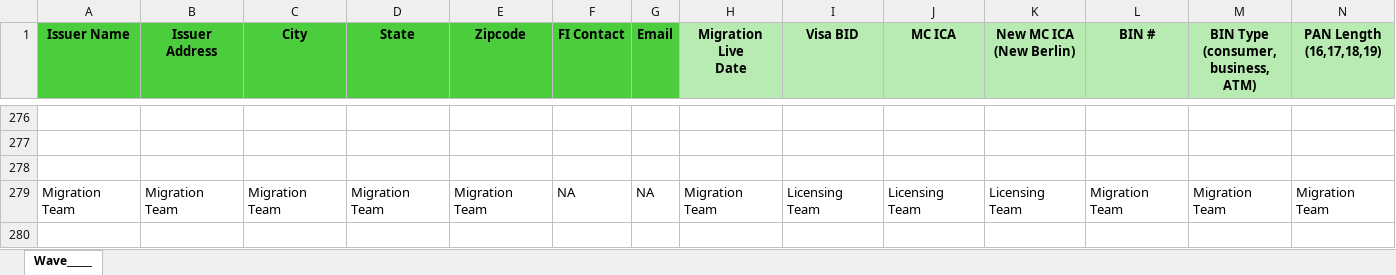
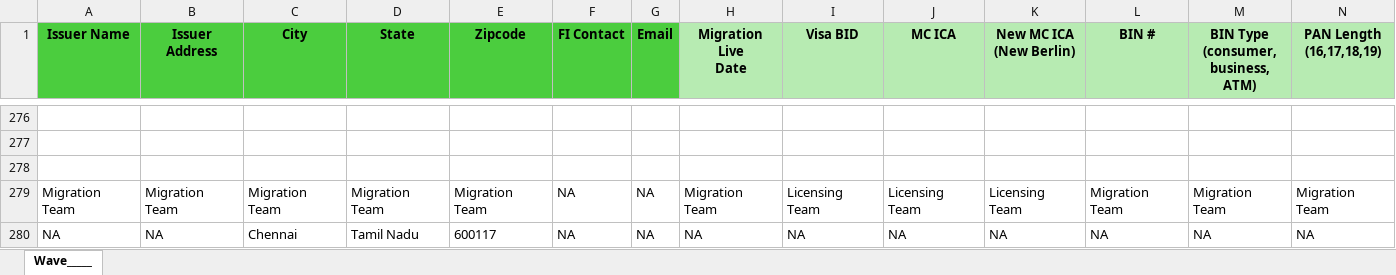
Before and after one commit to Theoder13/aava, an Excel workbook: python/Wave1.xlsx, sheet Wave_____, drawn as a sheet; only a part is shown, gaps mark what is left out; values as stored, in another font and other column widths than the file's, no borders; conditional formats not drawn; rows hold the shown columns only; the diff names each change by its address in the sheet, - before the commit and + after, or states it on an @@ line.

Commit message:
Updated Excel sheet with new data row

```diff
--- a/python/Wave1.xlsx (sheet Wave_____)
+++ b/python/Wave1.xlsx (sheet Wave_____)
+row 280: NA | NA | Chennai | Tamil Nadu | 600117 | NA | NA | NA | NA | NA | NA | NA | NA | NA
```
